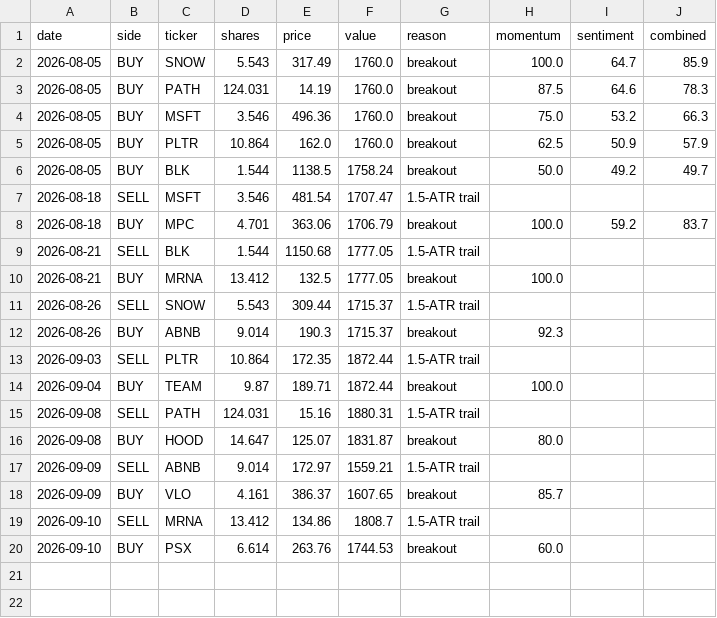
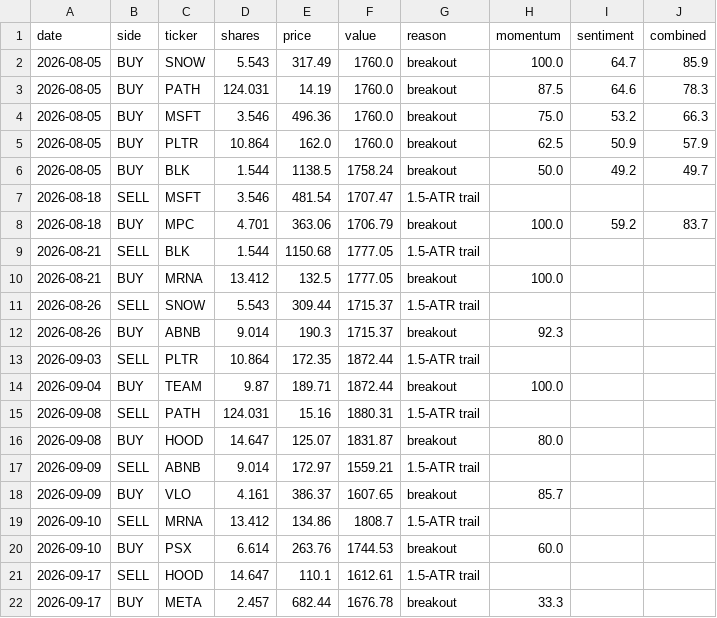
Before and after one commit to HYC1102/ATR-breakout-strategy, a CSV file: data/paper_trades.csv, drawn as a sheet.

```diff
--- a/data/paper_trades.csv
+++ b/data/paper_trades.csv
@@ -20 +20,3 @@ date,side,ticker,shares,price,value,reason,momentum,sentiment,combined
 2026-09-10,BUY,PSX,6.614,263.76,1744.53,breakout,60.0,,
+2026-09-17,SELL,HOOD,14.647,110.1,1612.61,1.5-ATR trail,,,
+2026-09-17,BUY,META,2.457,682.44,1676.78,breakout,33.3,,
```
Also changed, not shown: data/paper_equity.csv, data/paper_etf_equity.csv, 3 other files.
